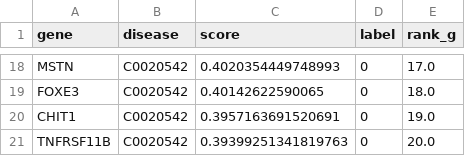
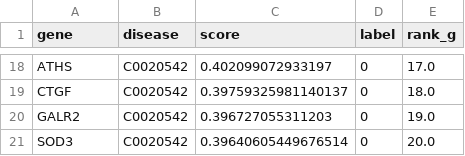
Before and after one commit to qdu-bioinfo/ModulePred, a CSV file: Disease_gene_prediction/Output/C0020542.csv, drawn as a sheet; only a part is shown, gaps mark what is left out; the diff covers the shown part only; the diff names each change by its address in the sheet, - before the commit and + after, or states it on an @@ line.

```diff
--- a/Disease_gene_prediction/Output/C0020542.csv
+++ b/Disease_gene_prediction/Output/C0020542.csv
-A18 (gene): MSTN
+A18 (gene): ATHS
-C18 (score): 0.4020354449748993
+C18 (score): 0.402099072933197
-A19 (gene): FOXE3
+A19 (gene): CTGF
-C19 (score): 0.40142622590065
+C19 (score): 0.39759325981140137
-A20 (gene): CHIT1
+A20 (gene): GALR2
-C20 (score): 0.3957163691520691
+C20 (score): 0.396727055311203
-A21 (gene): TNFRSF11B
+A21 (gene): SOD3
-C21 (score): 0.39399251341819763
+C21 (score): 0.39640605449676514
```
Also changed, not shown: 7 added rows, 7 removed rows and 18 edited cells elsewhere in this file, Disease_gene_prediction/Output/C0002736.csv, Disease_gene_prediction/Output/C3203102.csv, 15 other files.
